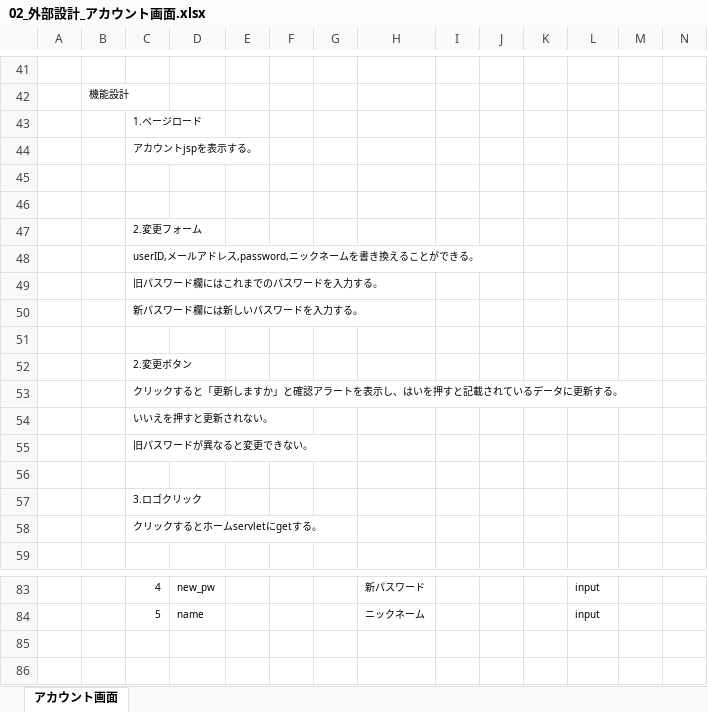
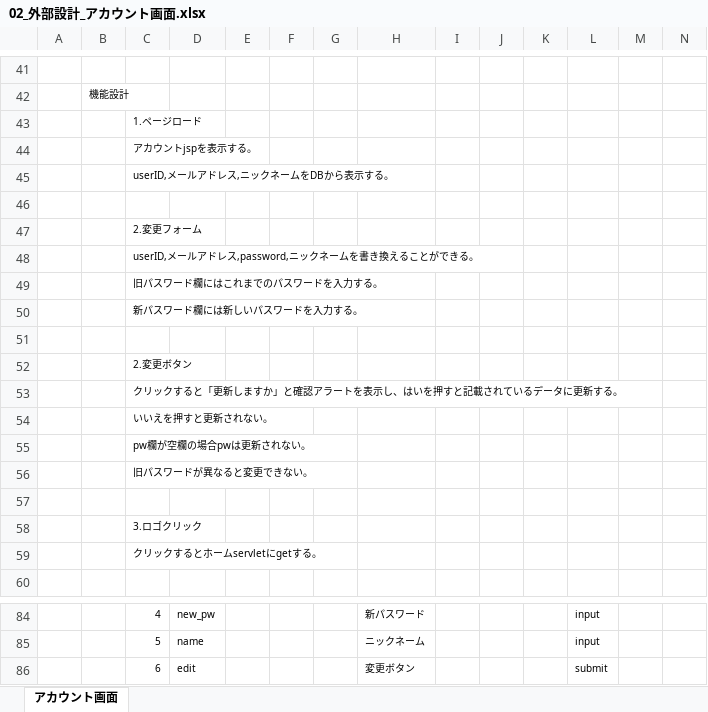
Before and after one commit to plusdojo2024/C2, an Excel workbook: doc/13_外部設計/02_外部設計_アカウント画面.xlsx, sheet アカウント画面, drawn as a sheet; only a part is shown, gaps mark what is left out; values as stored, in another font and other column widths than the file's, no borders; rows hold the shown columns only; the diff names each change by its address in the sheet, - before the commit and + after, or states it on an @@ line.

Commit message:
Update 02_外部設計_アカウント画面.xlsx

```diff
--- a/doc/13_外部設計/02_外部設計_アカウント画面.xlsx (sheet アカウント画面)
+++ b/doc/13_外部設計/02_外部設計_アカウント画面.xlsx (sheet アカウント画面)
-C45: (empty)
+C45: userID,メールアドレス,ニックネームをDBから表示する。
+row 55:  |  | pw欄が空欄の場合pwは更新されない。
+row 86:  |  | 6 | edit |  |  |  | 変更ボタン |  |  |  | submit
```
